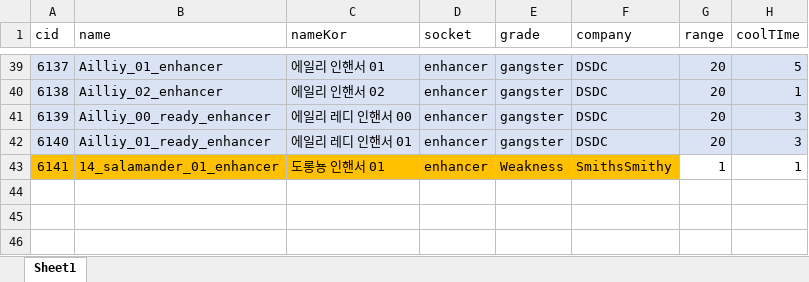
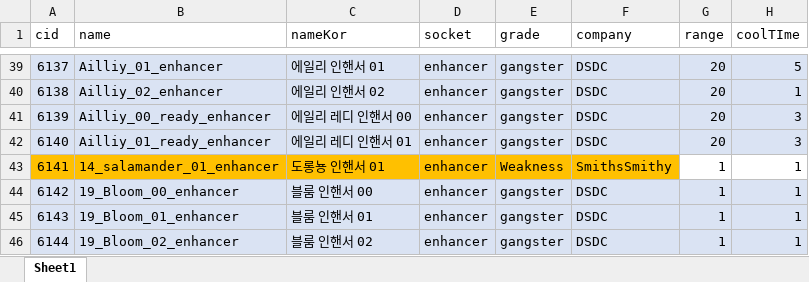
Before and after one commit to WolfPack-1/2D-Side-View-Roguelike, an Excel workbook: DesignDocs/VariableData/NPCTubeEnhancer.xlsx, sheet Sheet1, drawn as a sheet; only a part is shown, gaps mark what is left out; values as stored, in another font and other column widths than the file's, no borders; the diff names each change by its address in the sheet, - before the commit and + after, or states it on an @@ line.

```diff
--- a/DesignDocs/VariableData/NPCTubeEnhancer.xlsx (sheet Sheet1)
+++ b/DesignDocs/VariableData/NPCTubeEnhancer.xlsx (sheet Sheet1)
+row 44: 6142 | 19_Bloom_00_enhancer | 블룸 인핸서 00 | enhancer | gangster | DSDC | 1 | 1
+row 45: 6143 | 19_Bloom_01_enhancer | 블룸 인핸서 01 | enhancer | gangster | DSDC | 1 | 1
+row 46: 6144 | 19_Bloom_02_enhancer | 블룸 인핸서 02 | enhancer | gangster | DSDC | 1 | 1
```
Also changed, not shown: DesignDocs/VariableData/NPCTubeCooler.xlsx, DesignDocs/VariableData/NPCTubeStyle.xlsx, 47 other files.
